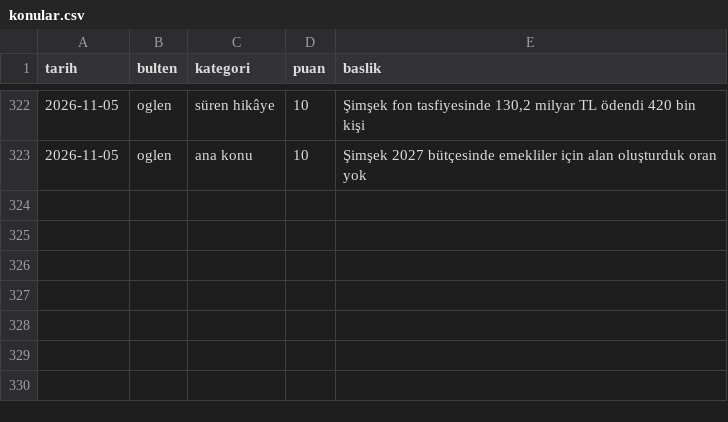
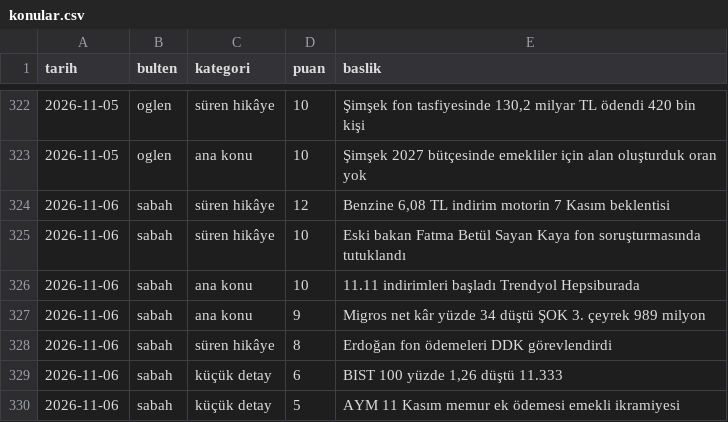
Before and after one commit to ozanturk19/Paranediyor, a CSV file: gundem/konular.csv, drawn as a sheet; only a part is shown, gaps mark what is left out.

```diff
--- a/gundem/konular.csv
+++ b/gundem/konular.csv
@@ -323 +323,8 @@ tarih,bulten,kategori,puan,baslik
 2026-11-05,oglen,ana konu,10,"Şimşek 2027 bütçesinde emekliler için alan oluşturduk oran yok"
+2026-11-06,sabah,süren hikâye,12,"Benzine 6,08 TL indirim motorin 7 Kasım beklentisi"
+2026-11-06,sabah,süren hikâye,10,"Eski bakan Fatma Betül Sayan Kaya fon soruşturmasında tutuklandı"
+2026-11-06,sabah,ana konu,10,"11.11 indirimleri başladı Trendyol Hepsiburada"
+2026-11-06,sabah,ana konu,9,"Migros net kâr yüzde 34 düştü ŞOK 3. çeyrek 989 milyon"
+2026-11-06,sabah,süren hikâye,8,"Erdoğan fon ödemeleri DDK görevlendirdi"
+2026-11-06,sabah,küçük detay,6,"BIST 100 yüzde 1,26 düştü 11.333"
+2026-11-06,sabah,küçük detay,5,"AYM 11 Kasım memur ek ödemesi emekli ikramiyesi"
```
Also changed, not shown: 3 other files.
